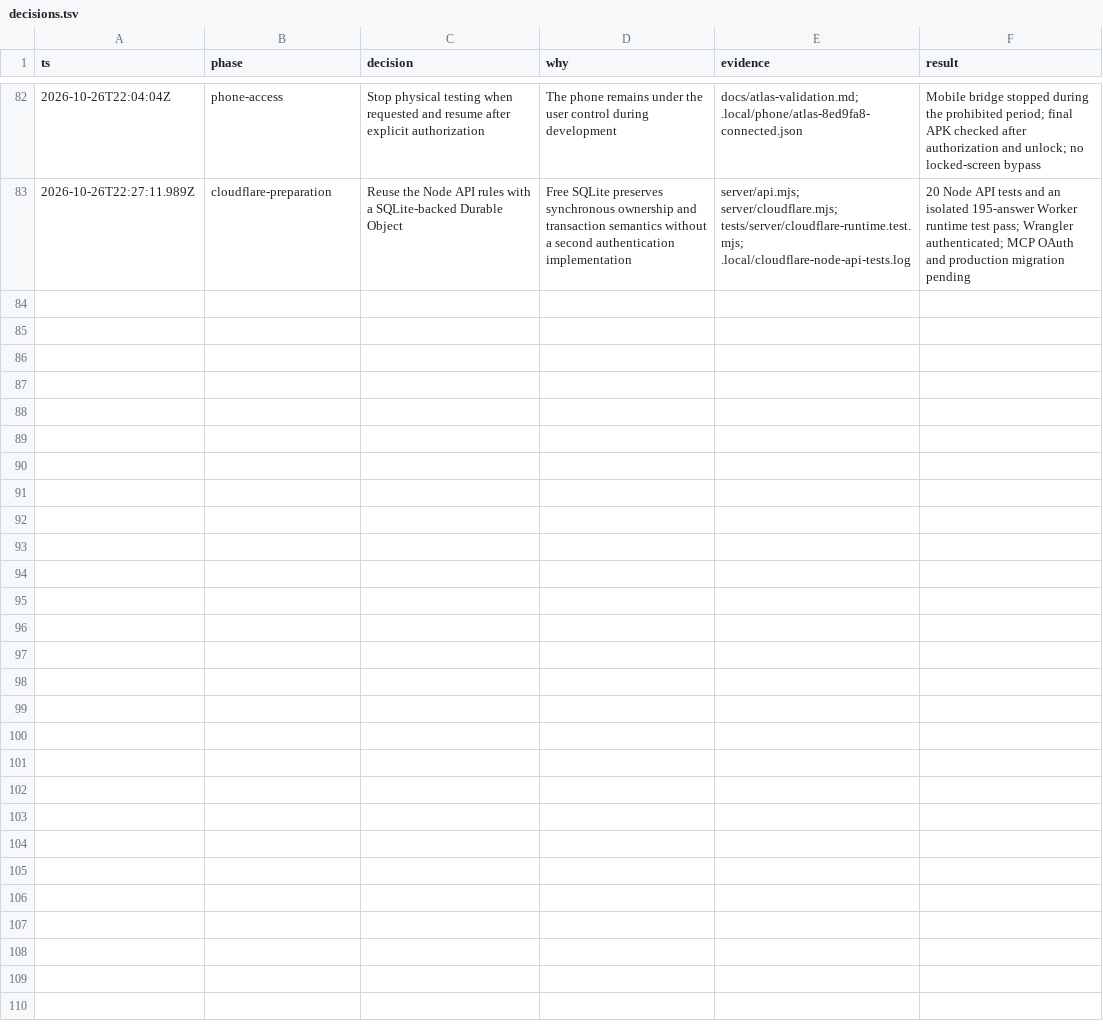
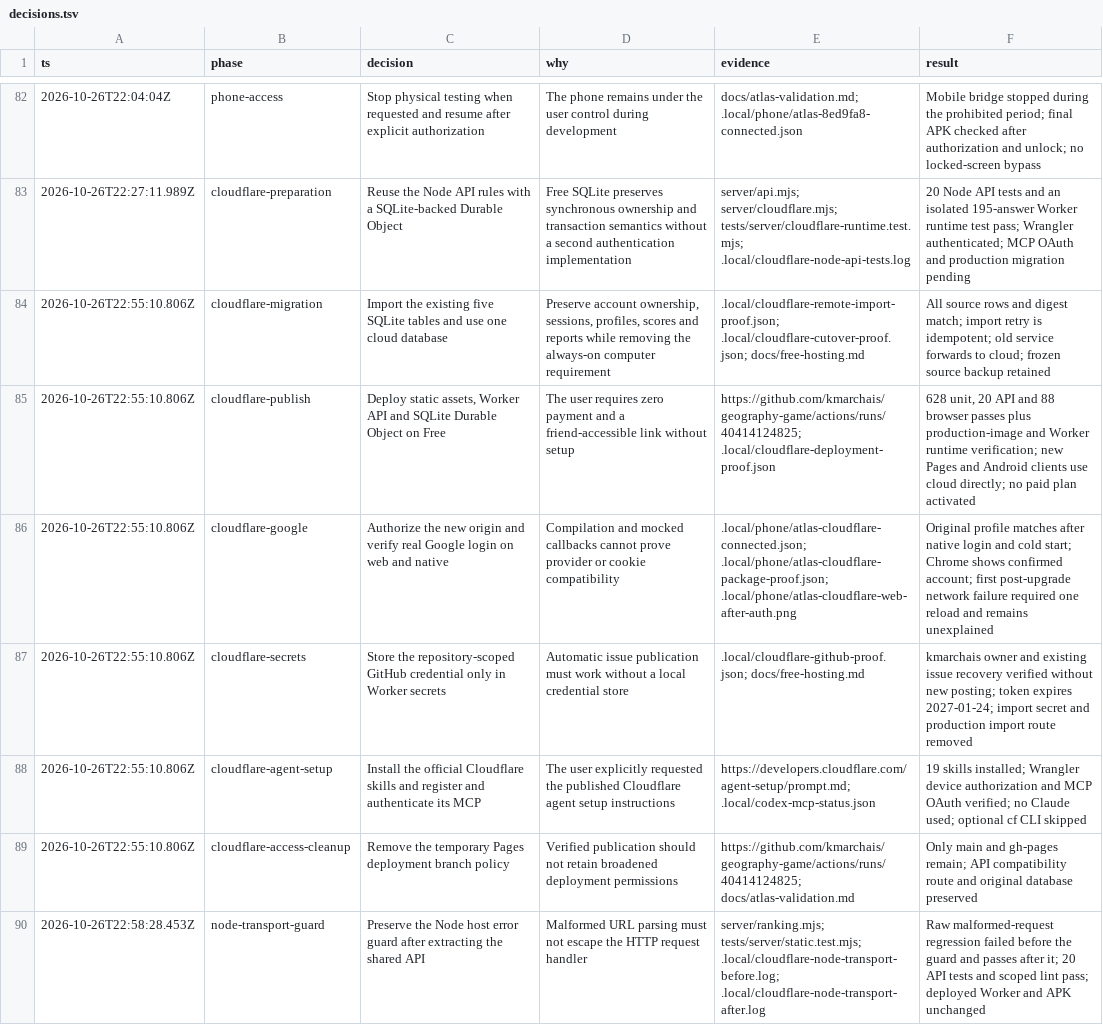
Before and after one commit to kmarchais/geography-game, a TSV file: docs/decisions.tsv, drawn as a sheet; only a part is shown, gaps mark what is left out; the diff names each change by its address in the sheet, - before the commit and + after, or states it on an @@ line.

Commit message:
Record the verified Cloudflare migration and preserve Node error handling

```diff
--- a/docs/decisions.tsv
+++ b/docs/decisions.tsv
+row 84: 2026-10-26T22:55:10.806Z | cloudflare-migration | Import the existing five SQLite tables and use one cloud database | Preserve account ownership, sessions, profiles, scores and reports while removing the always-on computer requirement | .local/cloudflare-remote-import-proof.json; .local/cloudflare-cutover-proof.json; docs/free-hosting.md | All source rows and digest match; import retry is idempotent; old service forwards to cloud; frozen source backup retained
+row 85: 2026-10-26T22:55:10.806Z | cloudflare-publish | Deploy static assets, Worker API and SQLite Durable Object on Free | The user requires zero payment and a friend-accessible link without setup | https://github.com/kmarchais/geography-game/actions/runs/40414124825; .local/cloudflare-deployment-proof.json | 628 unit, 20 API and 88 browser passes plus production-image and Worker runtime verification; new Pages and Android clients use cloud directly; no paid plan activated
+row 86: 2026-10-26T22:55:10.806Z | cloudflare-google | Authorize the new origin and verify real Google login on web and native | Compilation and mocked callbacks cannot prove provider or cookie compatibility | .local/phone/atlas-cloudflare-connected.json; .local/phone/atlas-cloudflare-package-proof.json; .local/phone/atlas-cloudflare-web-after-auth.png | Original profile matches after native login and cold start; Chrome shows confirmed account; first post-upgrade network failure required one reload and remains unexplained
+row 87: 2026-10-26T22:55:10.806Z | cloudflare-secrets | Store the repository-scoped GitHub credential only in Worker secrets | Automatic issue publication must work without a local credential store | .local/cloudflare-github-proof.json; docs/free-hosting.md | kmarchais owner and existing issue recovery verified without new posting; token expires 2027-01-24; import secret and production import route removed
+row 88: 2026-10-26T22:55:10.806Z | cloudflare-agent-setup | Install the official Cloudflare skills and register and authenticate its MCP | The user explicitly requested the published Cloudflare agent setup instructions | https://developers.cloudflare.com/agent-setup/prompt.md; .local/codex-mcp-status.json | 19 skills installed; Wrangler device authorization and MCP OAuth verified; no Claude used; optional cf CLI skipped
+row 89: 2026-10-26T22:55:10.806Z | cloudflare-access-cleanup | Remove the temporary Pages deployment branch policy | Verified publication should not retain broadened deployment permissions | https://github.com/kmarchais/geography-game/actions/runs/40414124825; docs/atlas-validation.md | Only main and gh-pages remain; API compatibility route and original database preserved
+row 90: 2026-10-26T22:58:28.453Z | node-transport-guard | Preserve the Node host error guard after extracting the shared API | Malformed URL parsing must not escape the HTTP request handler | server/ranking.mjs; tests/server/static.test.mjs; .local/cloudflare-node-transport-before.log; .local/cloudflare-node-transport-after.log | Raw malformed-request regression failed before the guard and passes after it; 20 API tests and scoped lint pass; deployed Worker and APK unchanged
```
Also changed, not shown: 7 other files.
